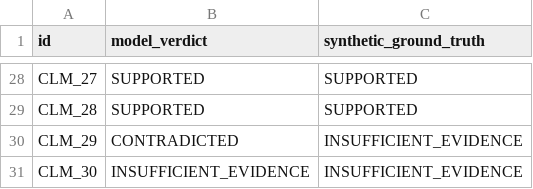
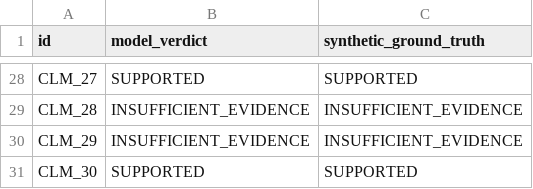
Before and after one commit to Sreevatsa0905/RepoTriage, a CSV file: eval/reports/claims_key.csv, drawn as a sheet; only a part is shown, gaps mark what is left out; the diff covers the shown part only; the diff names each change by its address in the sheet, - before the commit and + after, or states it on an @@ line.

```diff
--- a/eval/reports/claims_key.csv
+++ b/eval/reports/claims_key.csv
-B29 (model_verdict): SUPPORTED
+B29 (model_verdict): INSUFFICIENT_EVIDENCE
-C29 (synthetic_ground_truth): SUPPORTED
+C29 (synthetic_ground_truth): INSUFFICIENT_EVIDENCE
-B30 (model_verdict): CONTRADICTED
+B30 (model_verdict): INSUFFICIENT_EVIDENCE
-B31 (model_verdict): INSUFFICIENT_EVIDENCE
+B31 (model_verdict): SUPPORTED
-C31 (synthetic_ground_truth): INSUFFICIENT_EVIDENCE
+C31 (synthetic_ground_truth): SUPPORTED
```
Also changed, not shown: 30 edited cells elsewhere in this file, eval/reports/claims_to_label.csv, 8 other files.
